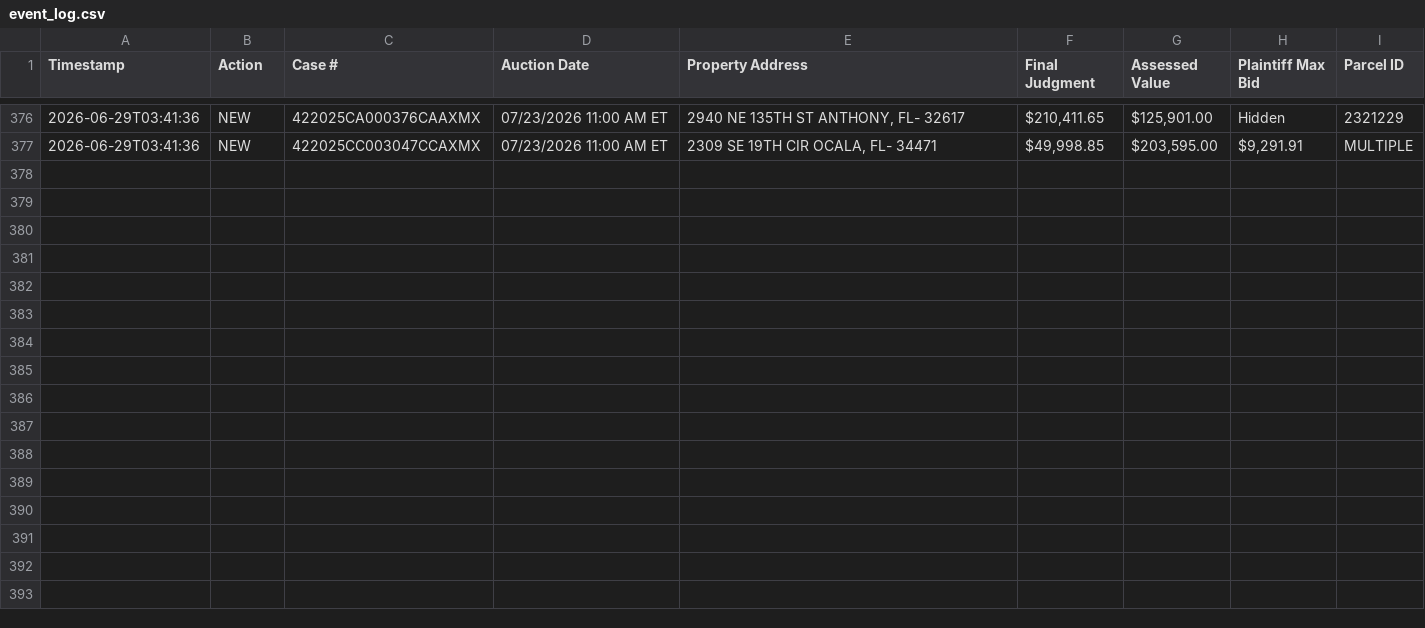
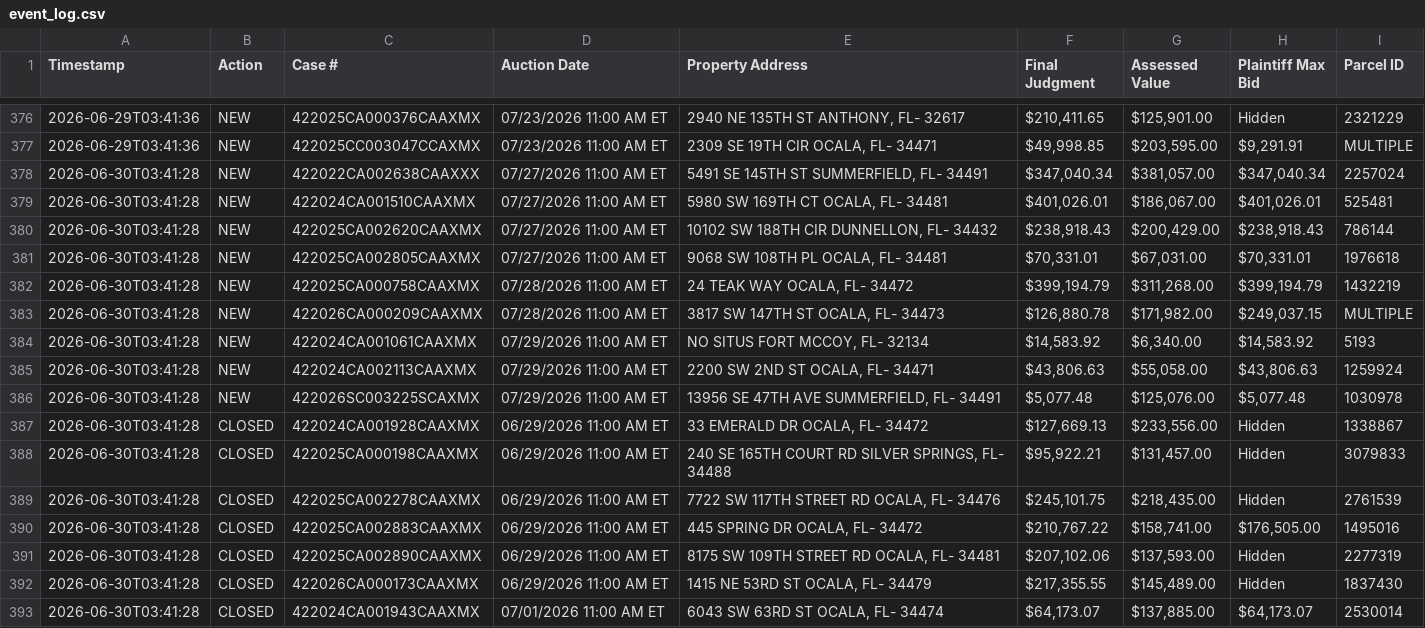
Before and after one commit to figlesias7/realforeclose-marion, a CSV file: data/event_log.csv, drawn as a sheet; only a part is shown, gaps mark what is left out.

```diff
--- a/data/event_log.csv
+++ b/data/event_log.csv
@@ -377 +377,17 @@ Timestamp,Action,Case #,Auction Date,Property Address,Final Judgment,Assessed Va
 2026-06-29T03:41:36,NEW,422025CC003047CCAXMX,07/23/2026 11:00 AM ET,"2309 SE 19TH CIR OCALA, FL- 34471","$49,998.85","$203,595.00","$9,291.91",MULTIPLE
+2026-06-30T03:41:28,NEW,422022CA002638CAAXXX,07/27/2026 11:00 AM ET,"5491 SE 145TH ST SUMMERFIELD, FL- 34491","$347,040.34","$381,057.00","$347,040.34",2257024
+2026-06-30T03:41:28,NEW,422024CA001510CAAXMX,07/27/2026 11:00 AM ET,"5980 SW 169TH CT OCALA, FL- 34481","$401,026.01","$186,067.00","$401,026.01",525481
+2026-06-30T03:41:28,NEW,422025CA002620CAAXMX,07/27/2026 11:00 AM ET,"10102 SW 188TH CIR DUNNELLON, FL- 34432","$238,918.43","$200,429.00","$238,918.43",786144
+2026-06-30T03:41:28,NEW,422025CA002805CAAXMX,07/27/2026 11:00 AM ET,"9068 SW 108TH PL OCALA, FL- 34481","$70,331.01","$67,031.00","$70,331.01",1976618
+2026-06-30T03:41:28,NEW,422025CA000758CAAXMX,07/28/2026 11:00 AM ET,"24 TEAK WAY OCALA, FL- 34472","$399,194.79","$311,268.00","$399,194.79",1432219
+2026-06-30T03:41:28,NEW,422026CA000209CAAXMX,07/28/2026 11:00 AM ET,"3817 SW 147TH ST OCALA, FL- 34473","$126,880.78","$171,982.00","$249,037.15",MULTIPLE
+2026-06-30T03:41:28,NEW,422024CA001061CAAXMX,07/29/2026 11:00 AM ET,"NO SITUS FORT MCCOY, FL- 32134","$14,583.92","$6,340.00","$14,583.92",5193
+2026-06-30T03:41:28,NEW,422024CA002113CAAXMX,07/29/2026 11:00 AM ET,"2200 SW 2ND ST OCALA, FL- 34471","$43,806.63","$55,058.00","$43,806.63",1259924
+2026-06-30T03:41:28,NEW,422026SC003225SCAXMX,07/29/2026 11:00 AM ET,"13956 SE 47TH AVE SUMMERFIELD, FL- 34491","$5,077.48","$125,076.00","$5,077.48",1030978
+2026-06-30T03:41:28,CLOSED,422024CA001928CAAXMX,06/29/2026 11:00 AM ET,"33 EMERALD DR OCALA, FL- 34472","$127,669.13","$233,556.00",Hidden,1338867
+2026-06-30T03:41:28,CLOSED,422025CA000198CAAXMX,06/29/2026 11:00 AM ET,"240 SE 165TH COURT RD SILVER SPRINGS, FL- 34488","$95,922.21","$131,457.00",Hidden,3079833
+2026-06-30T03:41:28,CLOSED,422025CA002278CAAXMX,06/29/2026 11:00 AM ET,"7722 SW 117TH STREET RD OCALA, FL- 34476","$245,101.75","$218,435.00",Hidden,2761539
+2026-06-30T03:41:28,CLOSED,422025CA002883CAAXMX,06/29/2026 11:00 AM ET,"445 SPRING DR OCALA, FL- 34472","$210,767.22","$158,741.00","$176,505.00",1495016
+2026-06-30T03:41:28,CLOSED,422025CA002890CAAXMX,06/29/2026 11:00 AM ET,"8175 SW 109TH STREET RD OCALA, FL- 34481","$207,102.06","$137,593.00",Hidden,2277319
+2026-06-30T03:41:28,CLOSED,422026CA000173CAAXMX,06/29/2026 11:00 AM ET,"1415 NE 53RD ST OCALA, FL- 34479","$217,355.55","$145,489.00",Hidden,1837430
+2026-06-30T03:41:28,CLOSED,422024CA001943CAAXMX,07/01/2026 11:00 AM ET,"6043 SW 63RD ST OCALA, FL- 34474","$64,173.07","$137,885.00","$64,173.07",2530014
```
Also changed, not shown: data/all_seen.csv, 3 other files.
